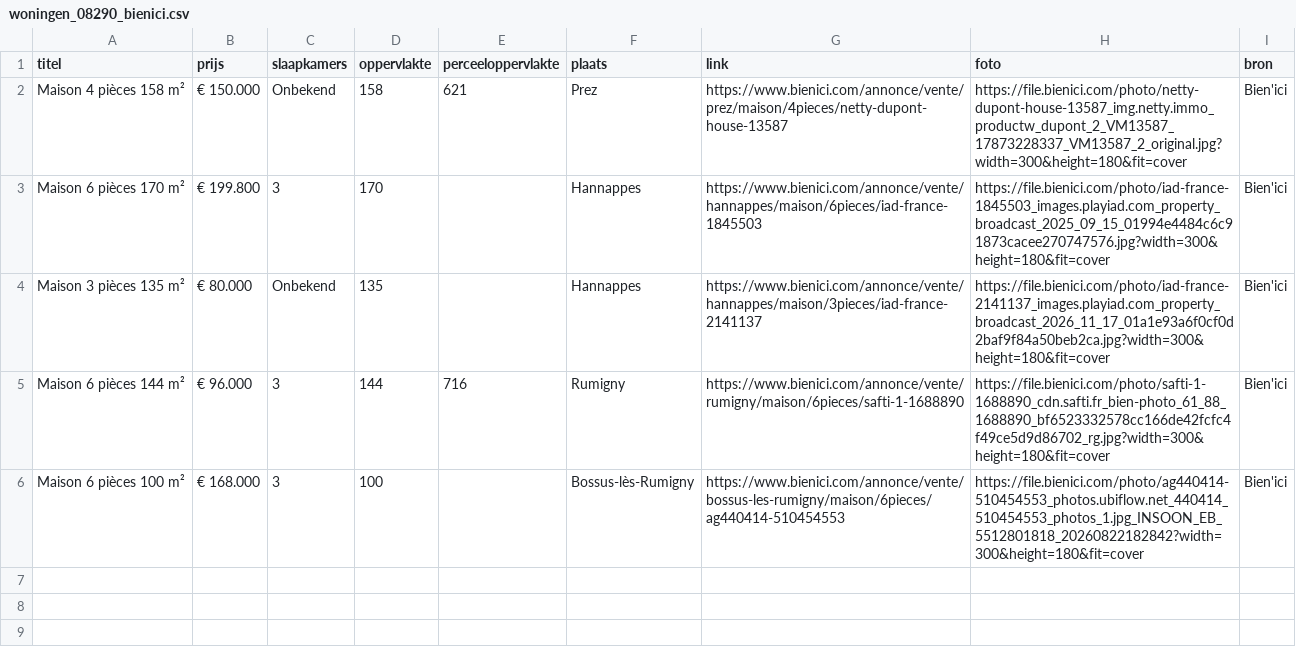
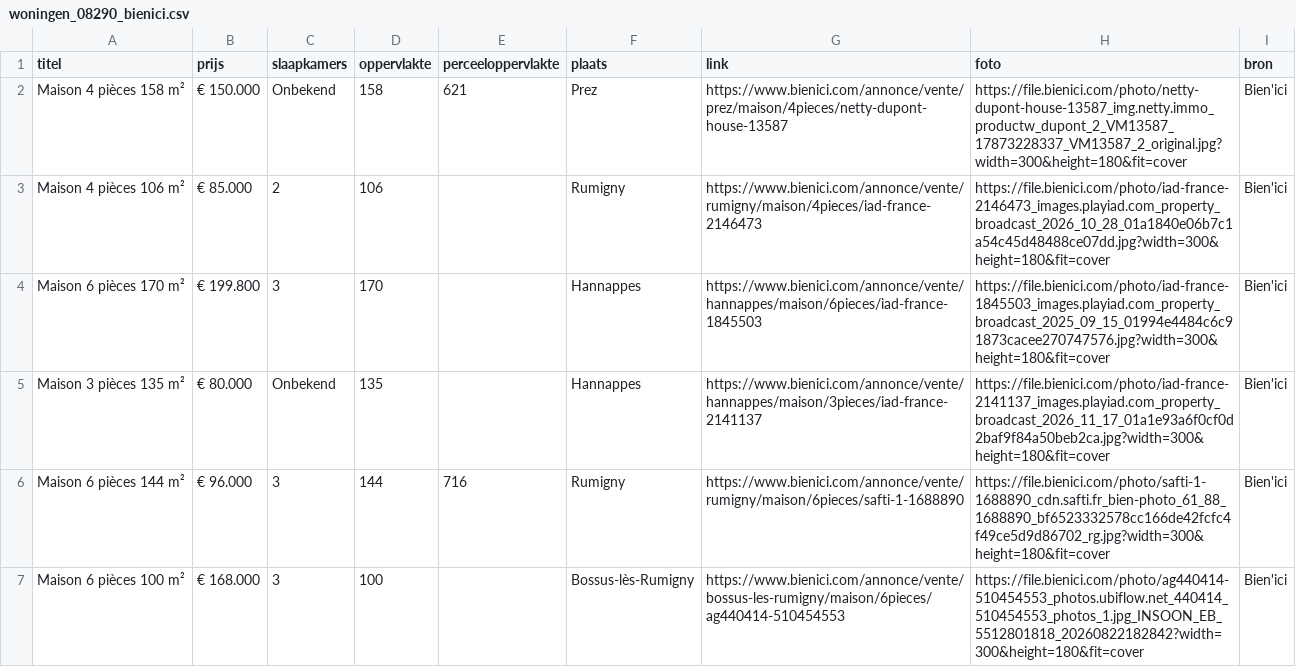
Before and after one commit to janvijverberg918/Huizenzoeker-Frankrijk, a CSV file: woningen_08290_bienici.csv, drawn as a sheet; the diff names each change by its address in the sheet, - before the commit and + after, or states it on an @@ line.

```diff
--- a/woningen_08290_bienici.csv
+++ b/woningen_08290_bienici.csv
+row 3: Maison 4 pièces 106 m² | € 85.000 | 2 | 106 |  | Rumigny | https://www.bienici.com/annonce/vente/rumigny/maison/4pieces/iad-france-2146473 | https://file.bienici.com/photo/iad-france-2146473_images.playiad.com_property_broadcast_2026_10_28_01a1840e06b7c1a54c45d48488ce07dd.jpg?width=300&height=180&fit=cover | Bien'ici
```
Also changed, not shown: woningen_02120_bienici.csv, woningen_02140_bienici.csv, 9 other files.
